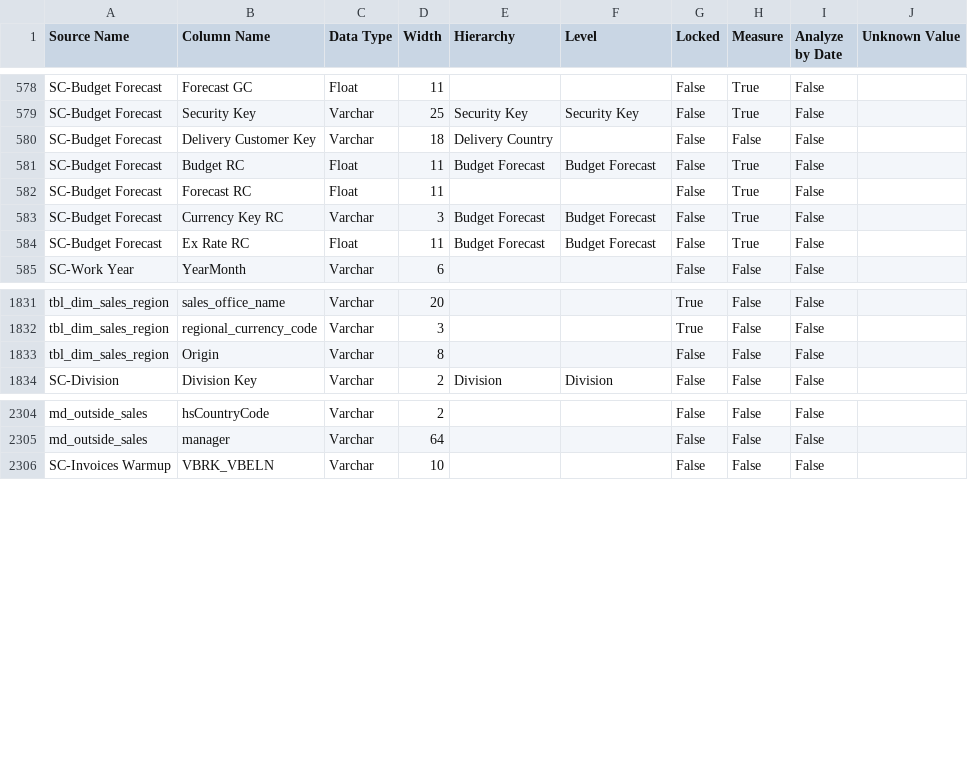
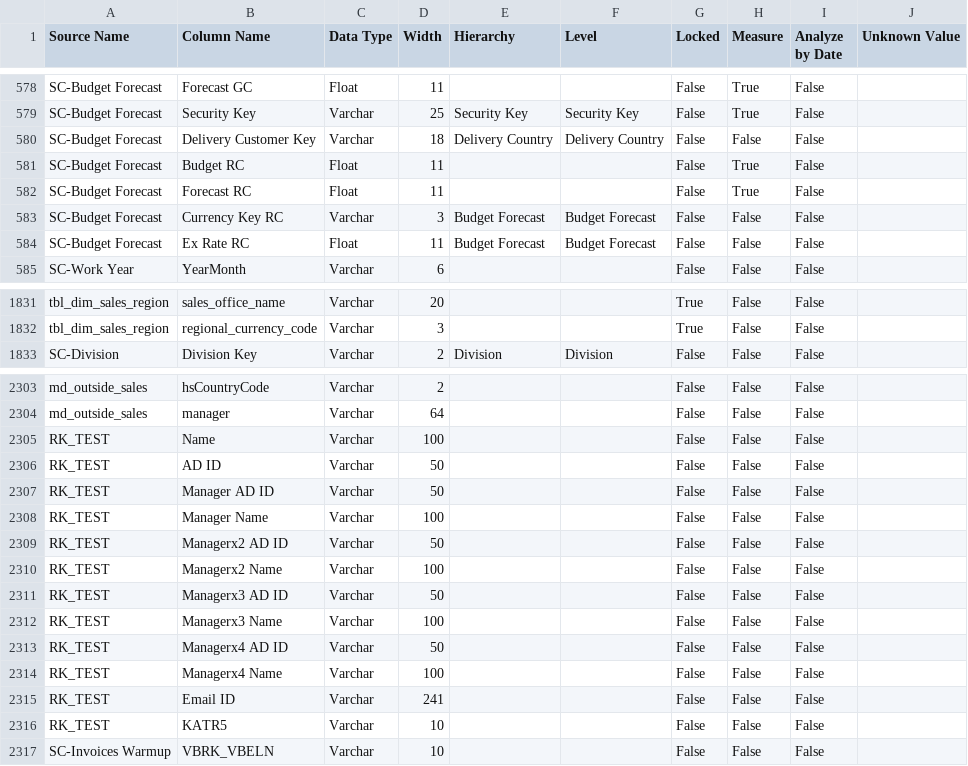
Before and after one commit to Centelli/40-Sales, a CSV file: 90 - Sales comparison - 14Dec18/90 - Sales Source columns.csv, drawn as a sheet; only a part is shown, gaps mark what is left out; the diff covers the shown part only.

Commit message:
Difference in column settings across 10 and 90-Sales
14Dec18

```diff
--- a/90 - Sales comparison - 14Dec18/90 - Sales Source columns.csv
+++ b/90 - Sales comparison - 14Dec18/90 - Sales Source columns.csv
@@ -579,7 +579,7 @@ SC-Budget Forecast,Forecast GC,Float,11,,,False,True,False,
 SC-Budget Forecast,Security Key,Varchar,25,Security Key,Security Key,False,True,False,
-SC-Budget Forecast,Delivery Customer Key,Varchar,18,Delivery Country,,False,False,False,
-SC-Budget Forecast,Budget RC,Float,11,Budget Forecast,Budget Forecast,False,True,False,
+SC-Budget Forecast,Delivery Customer Key,Varchar,18,Delivery Country,Delivery Country,False,False,False,
+SC-Budget Forecast,Budget RC,Float,11,,,False,True,False,
 SC-Budget Forecast,Forecast RC,Float,11,,,False,True,False,
-SC-Budget Forecast,Currency Key RC,Varchar,3,Budget Forecast,Budget Forecast,False,True,False,
-SC-Budget Forecast,Ex Rate RC,Float,11,Budget Forecast,Budget Forecast,False,True,False,
+SC-Budget Forecast,Currency Key RC,Varchar,3,Budget Forecast,Budget Forecast,False,False,False,
+SC-Budget Forecast,Ex Rate RC,Float,11,Budget Forecast,Budget Forecast,False,False,False,
 SC-Work Year,YearMonth,Varchar,6,,,False,False,False,
@@ -1832,3 +1832,2 @@ tbl_dim_sales_region,sales_office_name,Varchar,20,,,True,False,False,
 tbl_dim_sales_region,regional_currency_code,Varchar,3,,,True,False,False,
-tbl_dim_sales_region,Origin,Varchar,8,,,False,False,False,
 SC-Division,Division Key,Varchar,2,Division,Division,False,False,False,
@@ -2305,2 +2304,14 @@ md_outside_sales,hsCountryCode,Varchar,2,,,False,False,False,
 md_outside_sales,manager,Varchar,64,,,False,False,False,
+RK_TEST,Name,Varchar,100,,,False,False,False,
+RK_TEST,AD ID,Varchar,50,,,False,False,False,
+RK_TEST,Manager AD ID,Varchar,50,,,False,False,False,
+RK_TEST,Manager Name,Varchar,100,,,False,False,False,
+RK_TEST,Managerx2 AD ID,Varchar,50,,,False,False,False,
+RK_TEST,Managerx2 Name,Varchar,100,,,False,False,False,
+RK_TEST,Managerx3 AD ID,Varchar,50,,,False,False,False,
+RK_TEST,Managerx3 Name,Varchar,100,,,False,False,False,
+RK_TEST,Managerx4 AD ID,Varchar,50,,,False,False,False,
+RK_TEST,Managerx4 Name,Varchar,100,,,False,False,False,
+RK_TEST,Email ID,Varchar,241,,,False,False,False,
+RK_TEST,KATR5,Varchar,10,,,False,False,False,
 SC-Invoices Warmup,VBRK_VBELN,Varchar,10,,,False,False,False,
```
Also changed, not shown: 14 edited cells elsewhere in this file, 14 other files.
